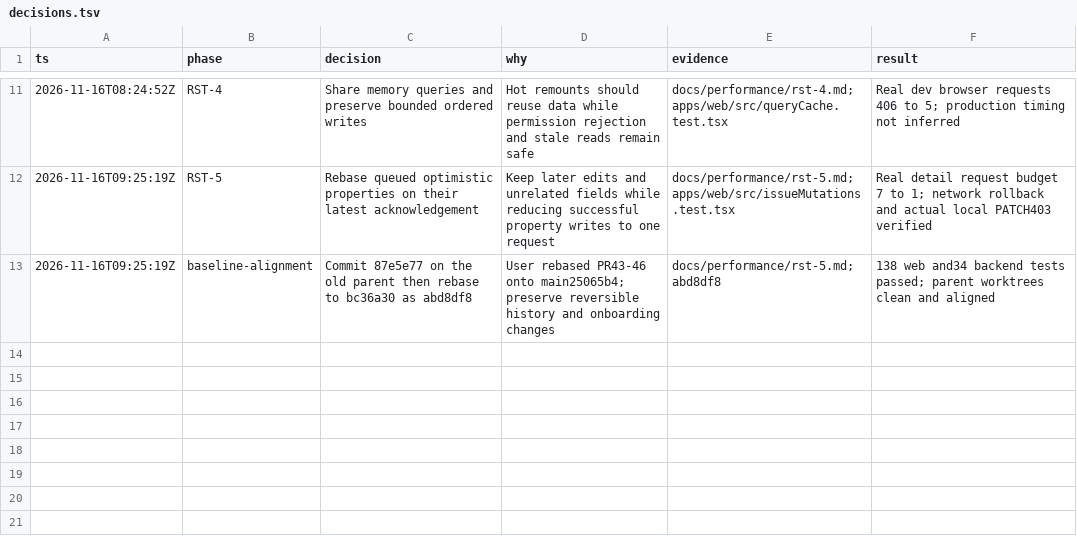
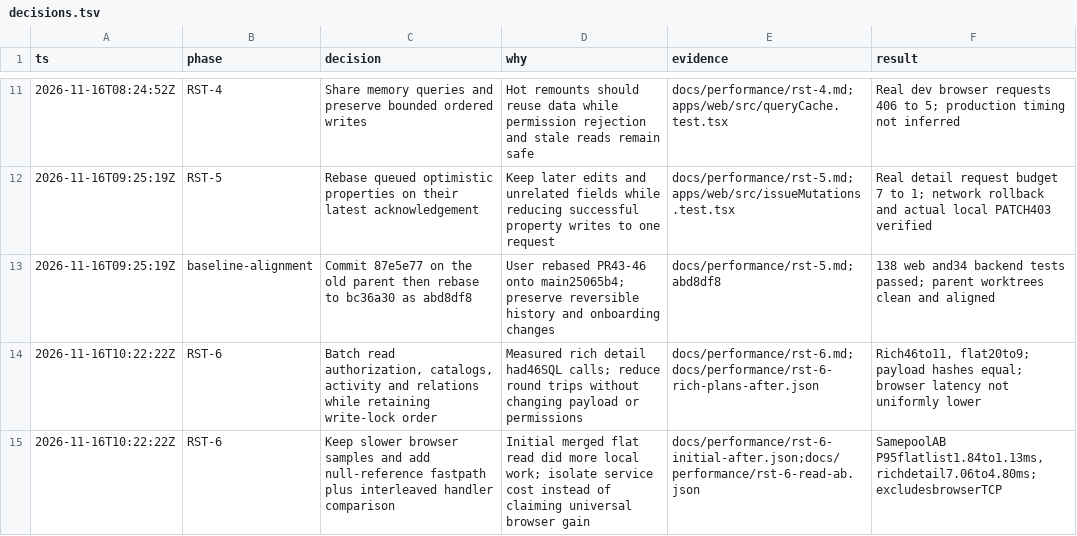
Before and after one commit to DengNaichen/Roster, a TSV file: docs/performance/decisions.tsv, drawn as a sheet; only a part is shown, gaps mark what is left out; the diff names each change by its address in the sheet, - before the commit and + after, or states it on an @@ line.

Commit message:
Reduce database round-trips for issue reads (#48)

```diff
--- a/docs/performance/decisions.tsv
+++ b/docs/performance/decisions.tsv
+row 14: 2026-11-16T10:22:22Z | RST-6 | Batch read authorization, catalogs, activity and relations while retaining write-lock order | Measured rich detail had46SQL calls; reduce round trips without changing payload or permissions | docs/performance/rst-6.md;docs/performance/rst-6-rich-plans-after.json | Rich46to11, flat20to9; payload hashes equal; browser latency not uniformly lower
+row 15: 2026-11-16T10:22:22Z | RST-6 | Keep slower browser samples and add null-reference fastpath plus interleaved handler comparison | Initial merged flat read did more local work; isolate service cost instead of claiming universal browser gain | docs/performance/rst-6-initial-after.json;docs/performance/rst-6-read-ab.json | SamepoolAB P95flatlist1.84to1.13ms,richdetail7.06to4.80ms; excludesbrowserTCP
```
Also changed, not shown: 31 other files.
